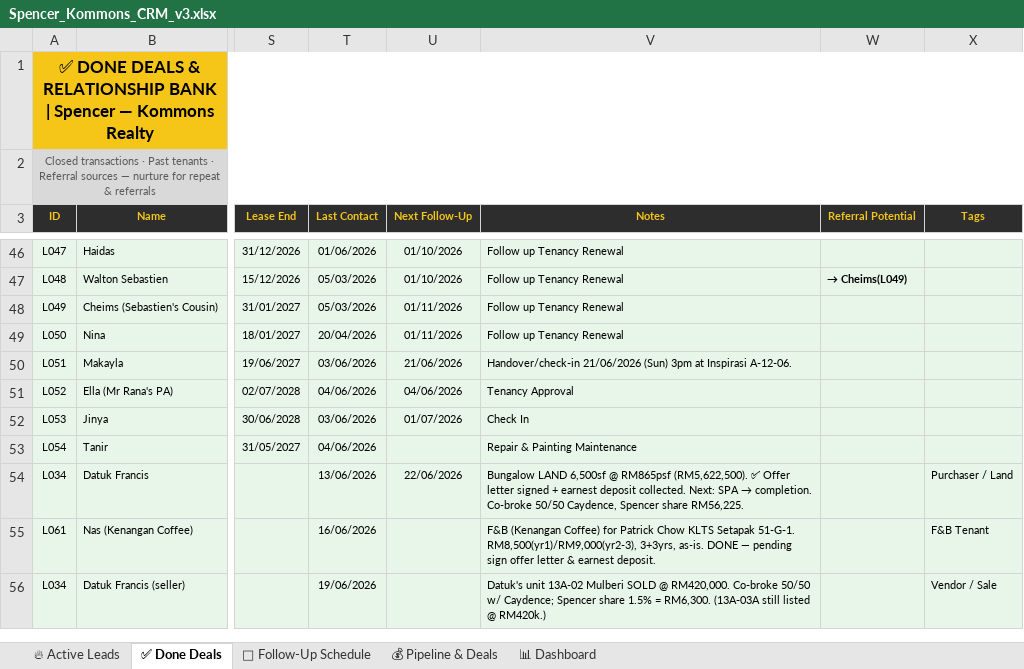
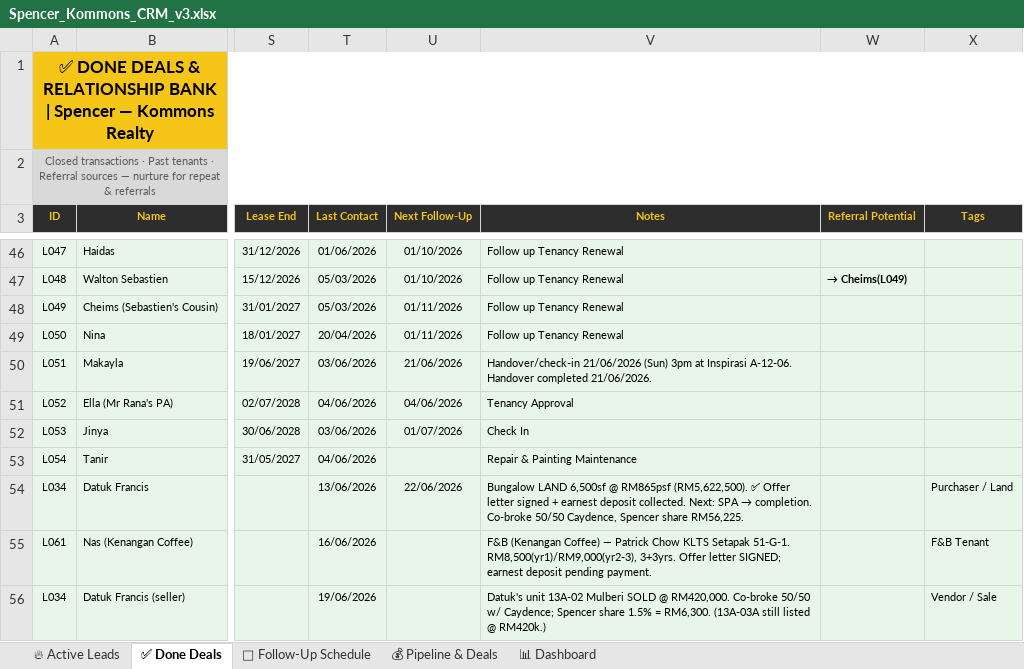
Before and after one commit to Spencerr2626/Spencer, an Excel workbook: references/crm/Spencer_Kommons_CRM_v3.xlsx, sheet ✅ Done Deals, drawn as a sheet; only a part is shown, gaps mark what is left out; values as stored, in another font and other column widths than the file's, no borders; charts and pictures not drawn; the diff names each change by its address in the sheet, - before the commit and + after, or states it on an @@ line.

```diff
--- a/references/crm/Spencer_Kommons_CRM_v3.xlsx (sheet ✅ Done Deals)
+++ b/references/crm/Spencer_Kommons_CRM_v3.xlsx (sheet ✅ Done Deals)
-V50 (Notes): …Inspirasi A-12-06.
+V50 (Notes): …Inspirasi A-12-06. Handover completed 21/06/2026.
-V55 (Notes): …(Kenangan Coffee) for Patrick Chow KLTS Setapak 51-G-1. RM8,500(yr1)/RM9,000(yr2-3), 3+3yrs, as-is. DONE — pending sign offer letter & earnest deposit.
+V55 (Notes): …(Kenangan Coffee) — Patrick Chow KLTS Setapak 51-G-1. RM8,500(yr1)/RM9,000(yr2-3), 3+3yrs. Offer letter SIGNED; earnest deposit pending payment.
```
Also changed, not shown: sheet 📅 Follow-Up Schedule, sheet 🔥 Active Leads, sheet 💰 Pipeline & Deals.
